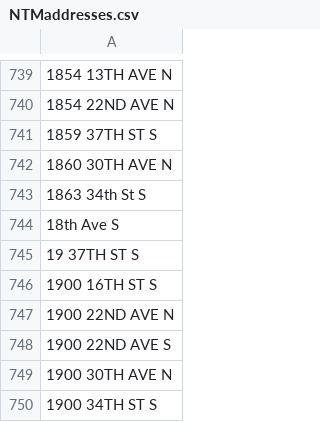
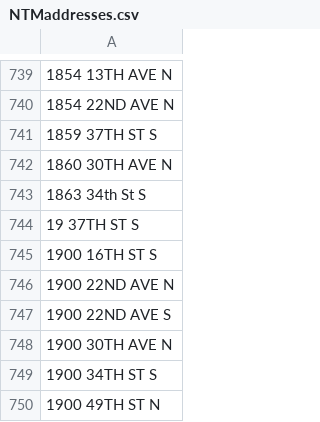
Before and after one commit to grbod/stpete-ntm-crt-property-monitor, a CSV file: NTMaddresses.csv, drawn as a sheet; only a part is shown, gaps mark what is left out; the shorter side is filled out with more unchanged rows; the diff names each change by its address in the sheet, - before the commit and + after, or states it on an @@ line.

```diff
--- a/NTMaddresses.csv
+++ b/NTMaddresses.csv
-row 744: 18th Ave S
```
Also changed, not shown: 4 other files.
